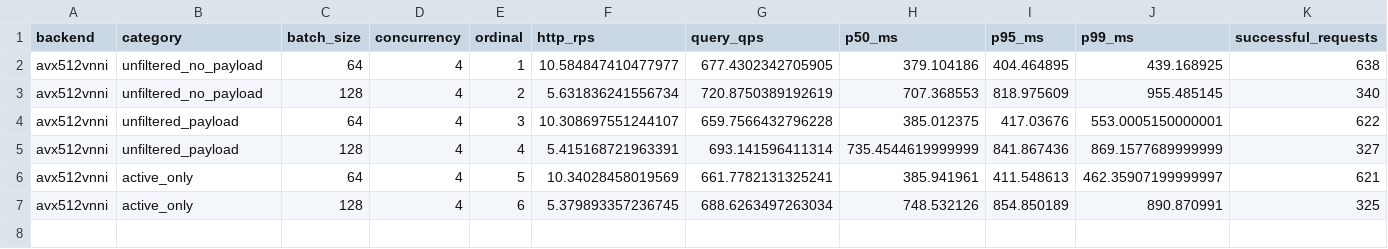
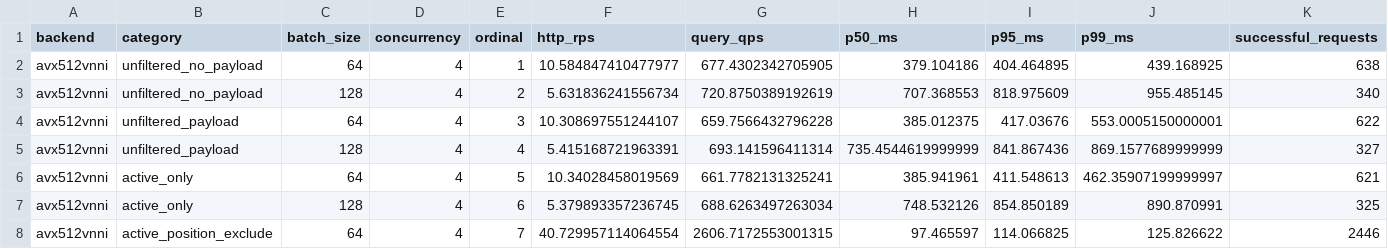
Before and after one commit to nicabreon/qdrant-veortex-releases, a CSV file: benchmarks/dynamic-ring-batches-live-20261110.csv, drawn as a sheet; only a part is shown; rows hold the shown columns only; the diff names each change by its address in the sheet, - before the commit and + after, or states it on an @@ line.

Commit message:
Update dynamic-ring progress: 7/16 rows

```diff
--- a/benchmarks/dynamic-ring-batches-live-20261110.csv
+++ b/benchmarks/dynamic-ring-batches-live-20261110.csv
+row 8: avx512vnni | active_position_exclude | 64 | 4 | 7 | 40.729957114064554 | 2606.7172553001315 | 97.465597 | 114.066825 | 125.826622 | 2446
```
Also changed, not shown: 2 other files.
